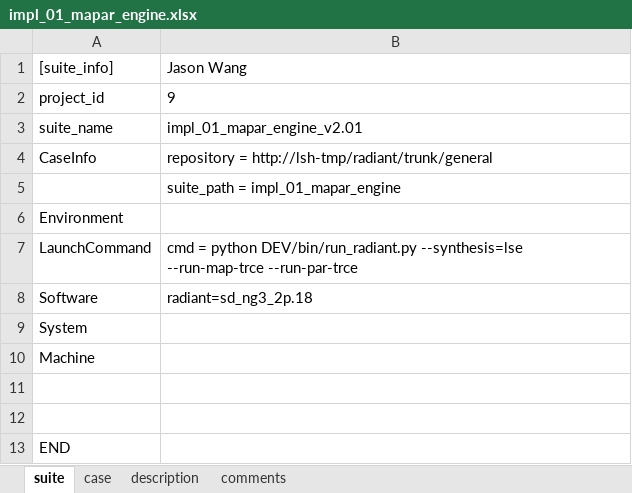
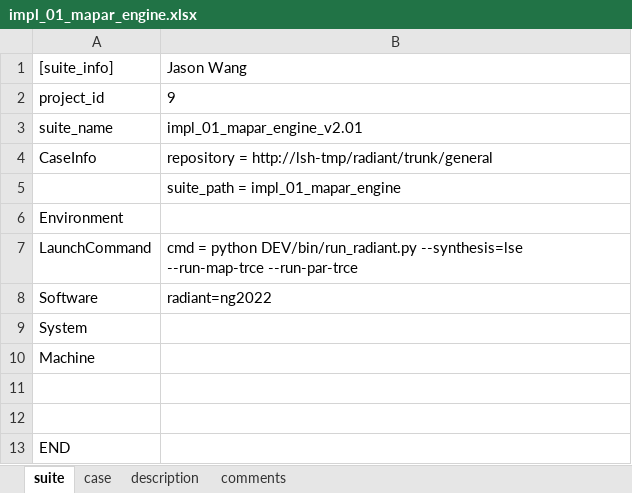
Before and after one commit to wanghengquan/repository, an Excel workbook: tmp_client/doc/TMP_EIT_suites/radiant/impl_01_mapar_engine.xlsx, sheet suite, drawn as a sheet; values as stored, in another font and other column widths than the file's, no borders; the diff names each change by its address in the sheet, - before the commit and + after, or states it on an @@ line.

```diff
--- a/tmp_client/doc/TMP_EIT_suites/radiant/impl_01_mapar_engine.xlsx (sheet suite)
+++ b/tmp_client/doc/TMP_EIT_suites/radiant/impl_01_mapar_engine.xlsx (sheet suite)
-B8: radiant=sd_ng3_2p.18
+B8: radiant=ng2022
```
Also changed, not shown: 3 other files.
